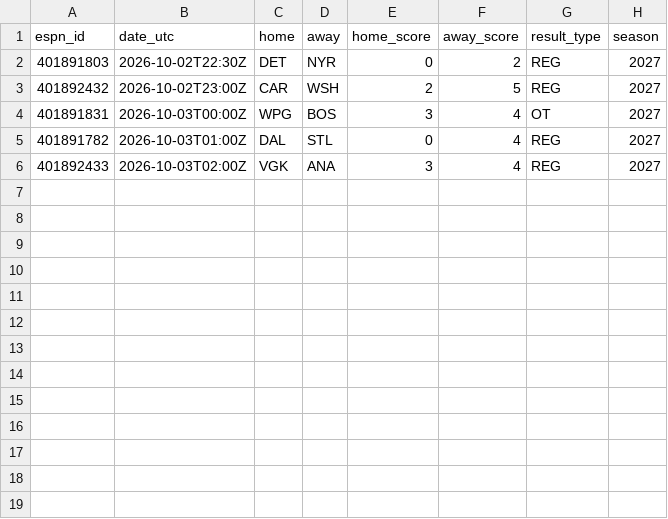
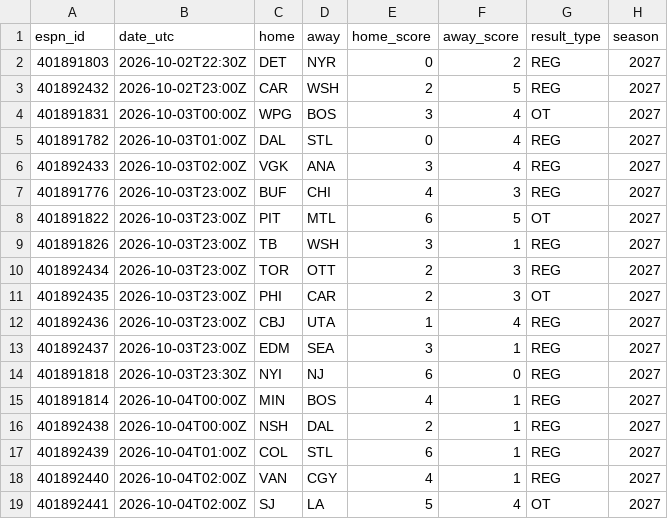
Before and after one commit to herrera32416-pixel/desk-v1, a CSV file: data/history/nhl/live_finals.csv, drawn as a sheet.

```diff
--- a/data/history/nhl/live_finals.csv
+++ b/data/history/nhl/live_finals.csv
@@ -6 +6,14 @@ espn_id,date_utc,home,away,home_score,away_score,result_type,season
 401892433,2026-10-03T02:00Z,VGK,ANA,3,4,REG,2027
+401891776,2026-10-03T23:00Z,BUF,CHI,4,3,REG,2027
+401891822,2026-10-03T23:00Z,PIT,MTL,6,5,OT,2027
+401891826,2026-10-03T23:00Z,TB,WSH,3,1,REG,2027
+401892434,2026-10-03T23:00Z,TOR,OTT,2,3,REG,2027
+401892435,2026-10-03T23:00Z,PHI,CAR,2,3,OT,2027
+401892436,2026-10-03T23:00Z,CBJ,UTA,1,4,REG,2027
+401892437,2026-10-03T23:00Z,EDM,SEA,3,1,REG,2027
+401891818,2026-10-03T23:30Z,NYI,NJ,6,0,REG,2027
+401891814,2026-10-04T00:00Z,MIN,BOS,4,1,REG,2027
+401892438,2026-10-04T00:00Z,NSH,DAL,2,1,REG,2027
+401892439,2026-10-04T01:00Z,COL,STL,6,1,REG,2027
+401892440,2026-10-04T02:00Z,VAN,CGY,4,1,REG,2027
+401892441,2026-10-04T02:00Z,SJ,LA,5,4,OT,2027
```
Also changed, not shown: 3 other files.
